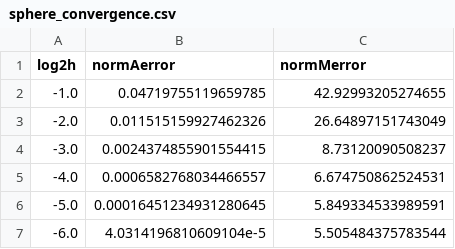
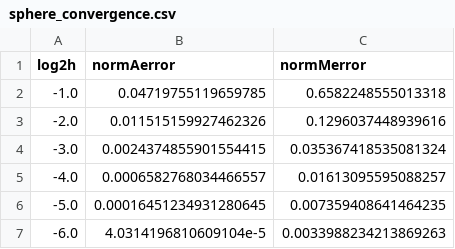
Before and after one commit to weymouth/NeumannKelvin.jl, a CSV file: examples/sphere_convergence.csv, drawn as a sheet.

```diff
--- a/examples/sphere_convergence.csv
+++ b/examples/sphere_convergence.csv
@@ -1,7 +1,7 @@
 log2h,normAerror,normMerror
--1.0,0.04719755119659785,42.92993205274655
--2.0,0.011515159927462326,26.64897151743049
--3.0,0.0024374855901554415,8.73120090508237
--4.0,0.0006582768034466557,6.674750862524531
--5.0,0.00016451234931280645,5.849334533989591
--6.0,4.0314196810609104e-5,5.505484375783544
+-1.0,0.04719755119659785,0.6582248555013318
+-2.0,0.011515159927462326,0.1296037448939616
+-3.0,0.0024374855901554415,0.035367418535081324
+-4.0,0.0006582768034466557,0.01613095595088257
+-5.0,0.00016451234931280645,0.007359408641464235
+-6.0,4.0314196810609104e-5,0.0033988234213869263
```
Also changed, not shown: examples/spheroid_ma_sweep.csv, 6 other files.
